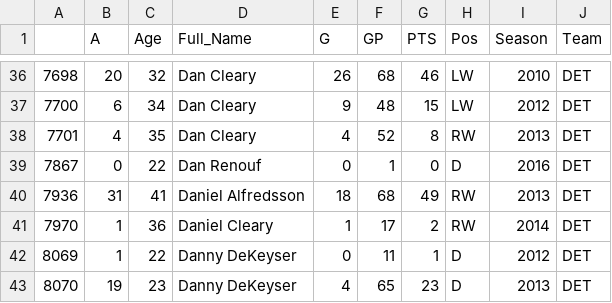
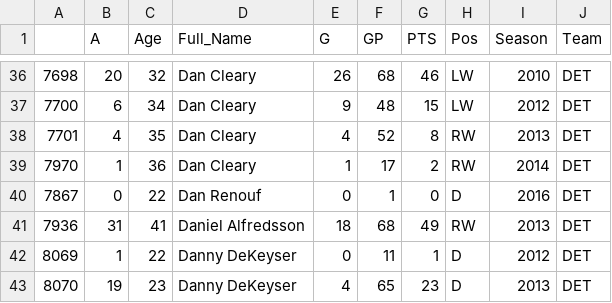
Before and after one commit to greg-smith1/hockey_rnn, a CSV file: det_prac_data.csv, drawn as a sheet; only a part is shown, gaps mark what is left out.

Commit message:
Add files via upload

```diff
--- a/det_prac_data.csv
+++ b/det_prac_data.csv
@@ -38,5 +38,5 @@
 7701,4,35,Dan Cleary,4,52,8,RW,2013,DET
+7970,1,36,Dan Cleary,1,17,2,RW,2014,DET
 7867,0,22,Dan Renouf,0,1,0,D,2016,DET
 7936,31,41,Daniel Alfredsson,18,68,49,RW,2013,DET
-7970,1,36,Daniel Cleary,1,17,2,RW,2014,DET
 8069,1,22,Danny DeKeyser,0,11,1,D,2012,DET
```
